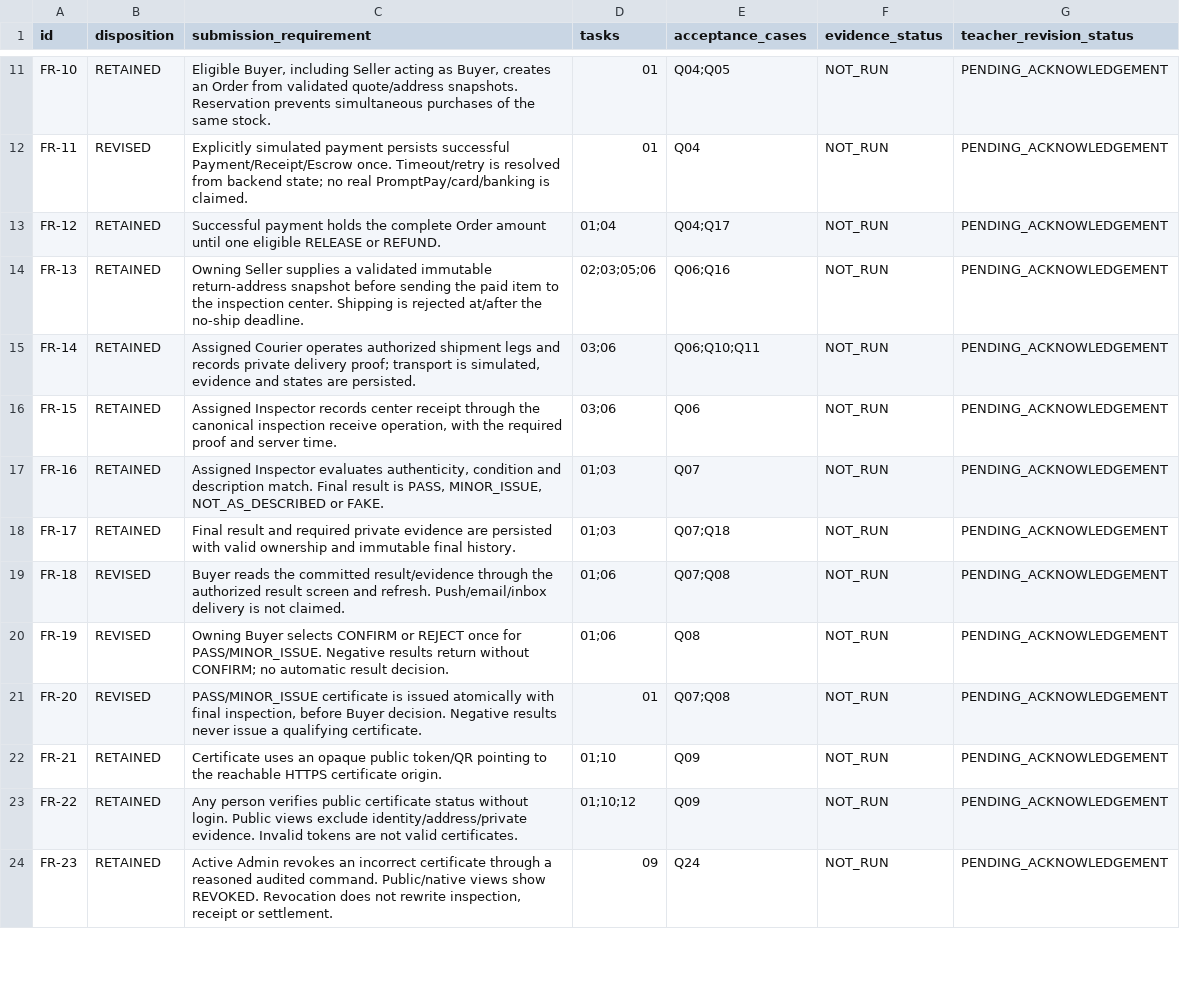
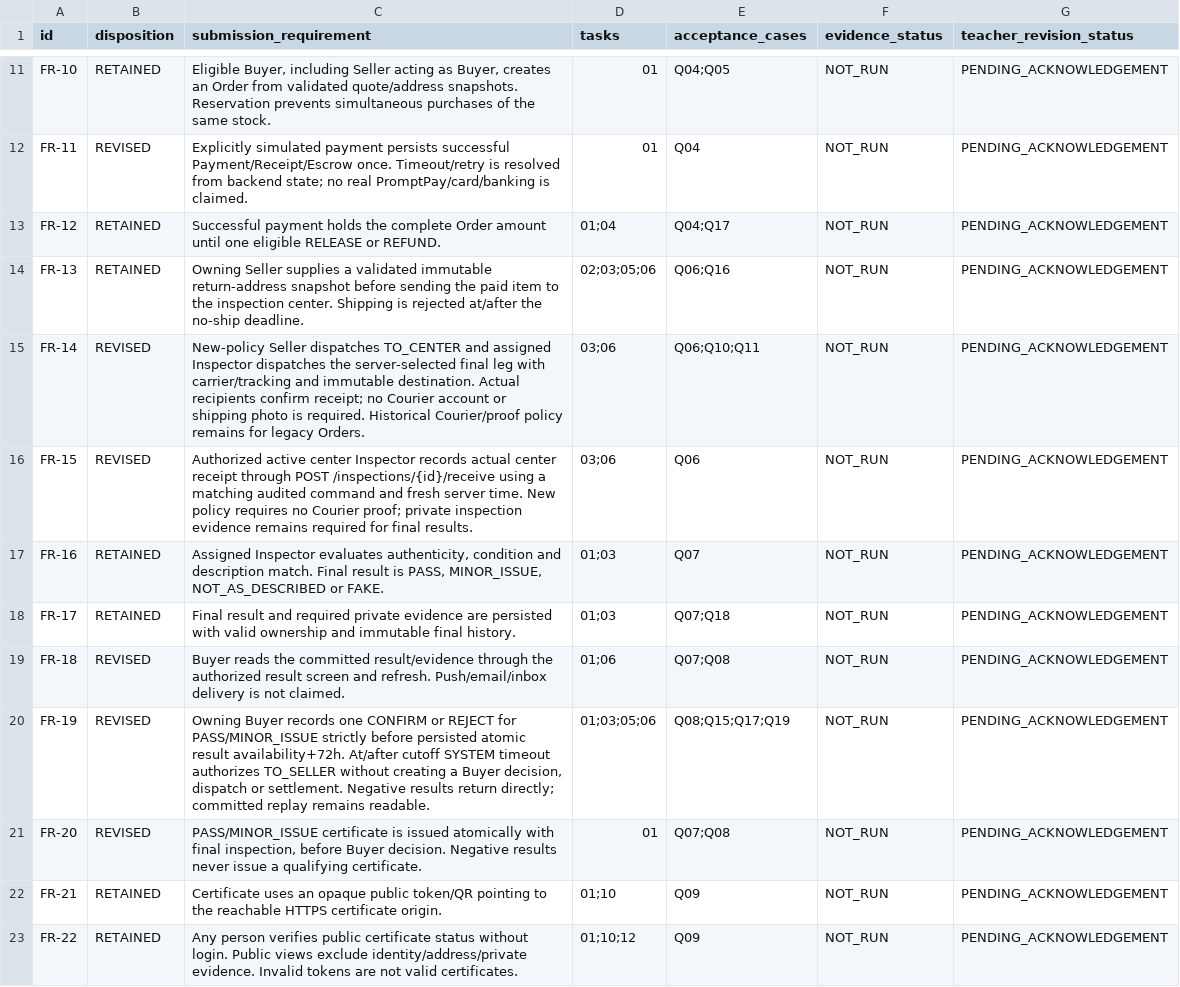
Before and after one commit to naithammarak/secondhand-marketplace-android-app, a CSV file: doc/submission-2026-10-08/requirements.csv, drawn as a sheet; only a part is shown, gaps mark what is left out; the shorter side is filled out with more unchanged rows; the diff covers the shown part only.

```diff
--- a/doc/submission-2026-10-08/requirements.csv
+++ b/doc/submission-2026-10-08/requirements.csv
@@ -14,4 +14,4 @@ FR-12,RETAINED,Successful payment holds the complete Order amount until one elig
 FR-13,RETAINED,Owning Seller supplies a validated immutable return-address snapshot before sending the paid item to the inspection center. Shipping is rejected at/after the no-ship deadline.,02;03;05;06,Q06;Q16,NOT_RUN,PENDING_ACKNOWLEDGEMENT
-FR-14,RETAINED,"Assigned Courier operates authorized shipment legs and records private delivery proof; transport is simulated, evidence and states are persisted.",03;06,Q06;Q10;Q11,NOT_RUN,PENDING_ACKNOWLEDGEMENT
-FR-15,RETAINED,"Assigned Inspector records center receipt through the canonical inspection receive operation, with the required proof and server time.",03;06,Q06,NOT_RUN,PENDING_ACKNOWLEDGEMENT
+FR-14,REVISED,New-policy Seller dispatches TO_CENTER and assigned Inspector dispatches the server-selected final leg with carrier/tracking and immutable destination. Actual recipients confirm receipt; no Courier account or shipping photo is required. Historical Courier/proof policy remains for legacy Orders.,03;06,Q06;Q10;Q11,NOT_RUN,PENDING_ACKNOWLEDGEMENT
+FR-15,REVISED,Authorized active center Inspector records actual center receipt through POST /inspections/{id}/receive using a matching audited command and fresh server time. New policy requires no Courier proof; private inspection evidence remains required for final results.,03;06,Q06,NOT_RUN,PENDING_ACKNOWLEDGEMENT
 FR-16,RETAINED,"Assigned Inspector evaluates authenticity, condition and description match. Final result is PASS, MINOR_ISSUE, NOT_AS_DESCRIBED or FAKE.",01;03,Q07,NOT_RUN,PENDING_ACKNOWLEDGEMENT
@@ -19,3 +19,3 @@ FR-17,RETAINED,Final result and required private evidence are persisted with val
 FR-18,REVISED,Buyer reads the committed result/evidence through the authorized result screen and refresh. Push/email/inbox delivery is not claimed.,01;06,Q07;Q08,NOT_RUN,PENDING_ACKNOWLEDGEMENT
-FR-19,REVISED,Owning Buyer selects CONFIRM or REJECT once for PASS/MINOR_ISSUE. Negative results return without CONFIRM; no automatic result decision.,01;06,Q08,NOT_RUN,PENDING_ACKNOWLEDGEMENT
+FR-19,REVISED,"Owning Buyer records one CONFIRM or REJECT for PASS/MINOR_ISSUE strictly before persisted atomic result availability+72h. At/after cutoff SYSTEM timeout authorizes TO_SELLER without creating a Buyer decision, dispatch or settlement. Negative results return directly; committed replay remains readable.",01;03;05;06,Q08;Q15;Q17;Q19,NOT_RUN,PENDING_ACKNOWLEDGEMENT
 FR-20,REVISED,"PASS/MINOR_ISSUE certificate is issued atomically with final inspection, before Buyer decision. Negative results never issue a qualifying certificate.",01,Q07;Q08,NOT_RUN,PENDING_ACKNOWLEDGEMENT
```
Also changed, not shown: 8 edited cells elsewhere in this file, 45 other files.
